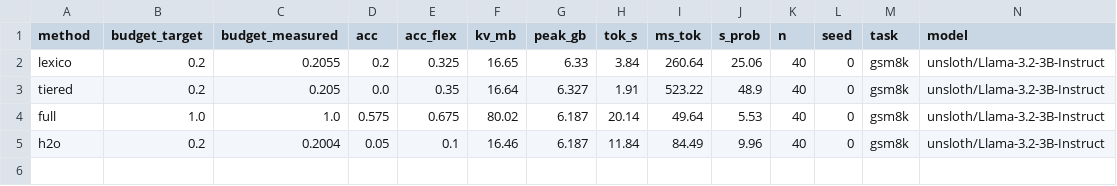
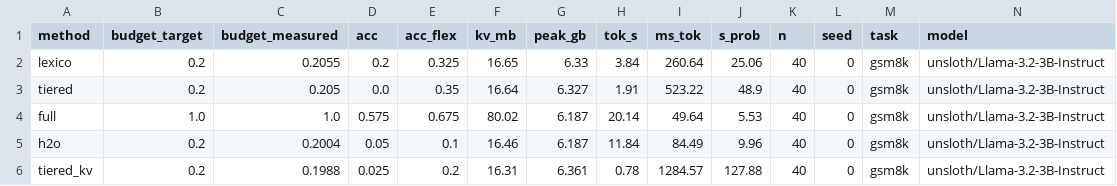
Before and after one commit to samarth2006-28/KV-cache, a CSV file: results/final/results.csv, drawn as a sheet; only a part is shown; rows hold the shown columns only; the diff names each change by its address in the sheet, - before the commit and + after, or states it on an @@ line.

```diff
--- a/results/final/results.csv
+++ b/results/final/results.csv
+row 6: tiered_kv | 0.2 | 0.1988 | 0.025 | 0.2 | 16.31 | 6.361 | 0.78 | 1284.57 | 127.88 | 40 | 0 | gsm8k | unsloth/Llama-3.2-3B-Instruct
```
Also changed, not shown: 14 other files.
